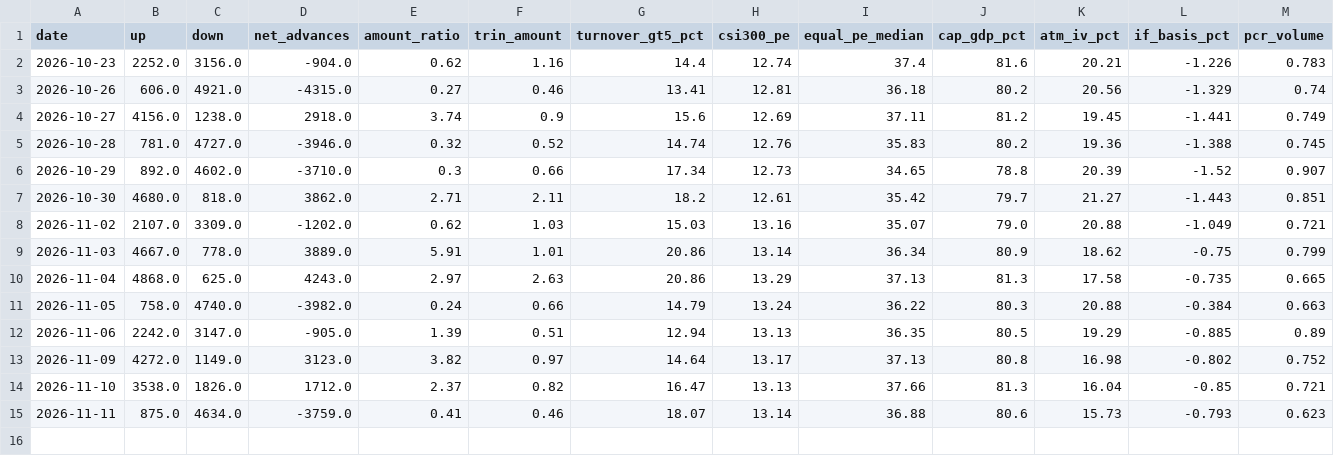
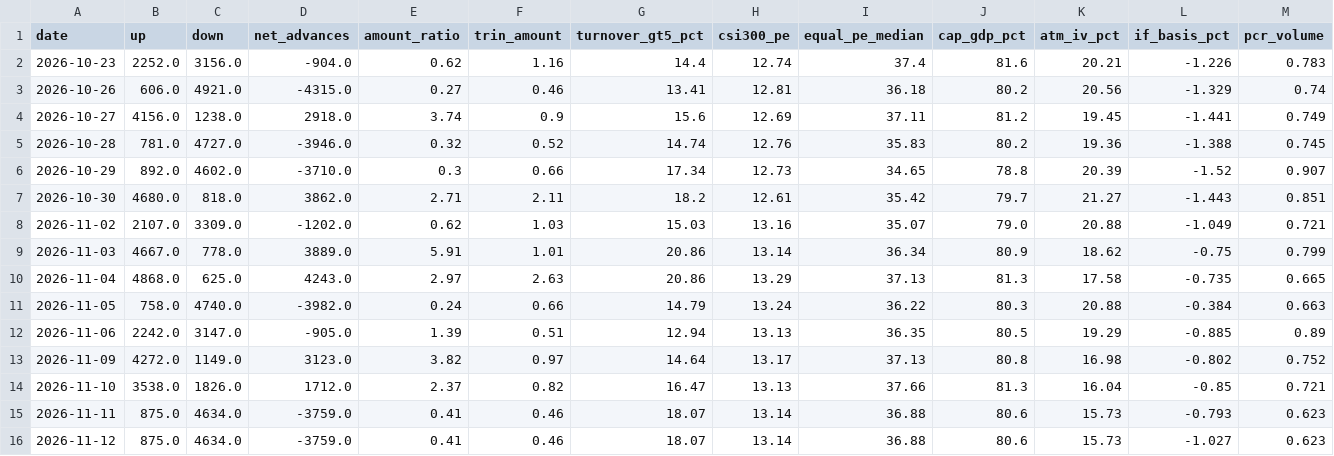
Before and after one commit to zlmnls/blues, a CSV file: dashboard/data/history/market_daily.csv, drawn as a sheet; only a part is shown; rows hold the shown columns only; the diff names each change by its address in the sheet, - before the commit and + after, or states it on an @@ line.

Commit message:
dashboard data 2026-11-12 (tencent server)

```diff
--- a/dashboard/data/history/market_daily.csv
+++ b/dashboard/data/history/market_daily.csv
+row 16: 2026-11-12 | 875.0 | 4634.0 | -3759.0 | 0.41 | 0.46 | 18.07 | 13.14 | 36.88 | 80.6 | 15.73 | -1.027 | 0.623
```
Also changed, not shown: 2 other files.
